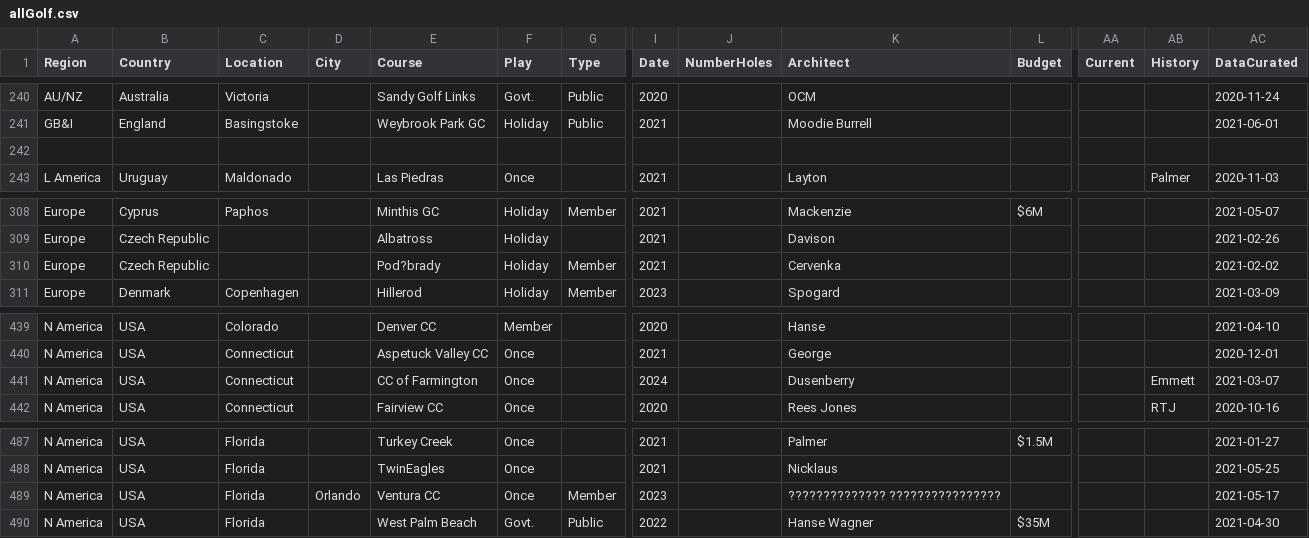
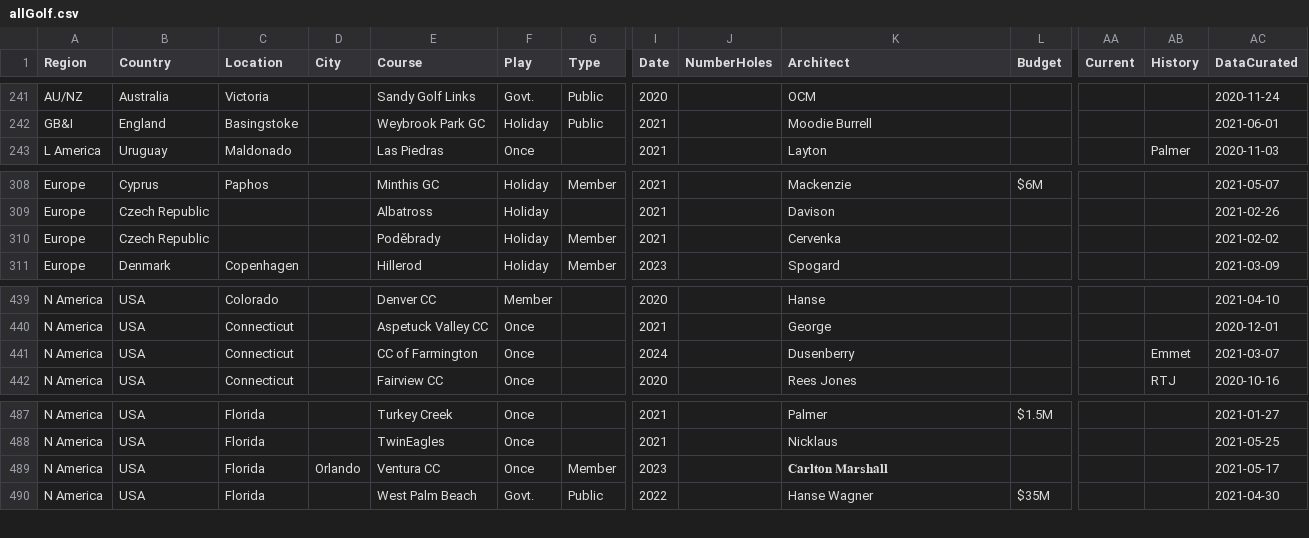
Before and after one commit to stennety/mywebsite, a CSV file: _data/allGolf.csv, drawn as a sheet; only a part is shown, gaps mark what is left out; removed rows and columns are numbered as before the commit, all else as after; rows hold the shown columns only; the diff covers the shown part only; the diff names each change by its address in the sheet, - before the commit and + after, or states it on an @@ line.

```diff
--- a/_data/allGolf.csv
+++ b/_data/allGolf.csv
-row 242: (empty)
-E310 (Course): Pod?brady
+E310 (Course): Poděbrady
-AB441 (History): Emmett
+AB441 (History): Emmet
-K489 (Architect): ?????????????? ????????????????
+K489 (Architect): 𝐂𝐚𝐫𝐥𝐭𝐨𝐧 𝐌𝐚𝐫𝐬𝐡𝐚𝐥𝐥
```
Also changed, not shown: 4 added rows and 5 edited cells elsewhere in this file.
